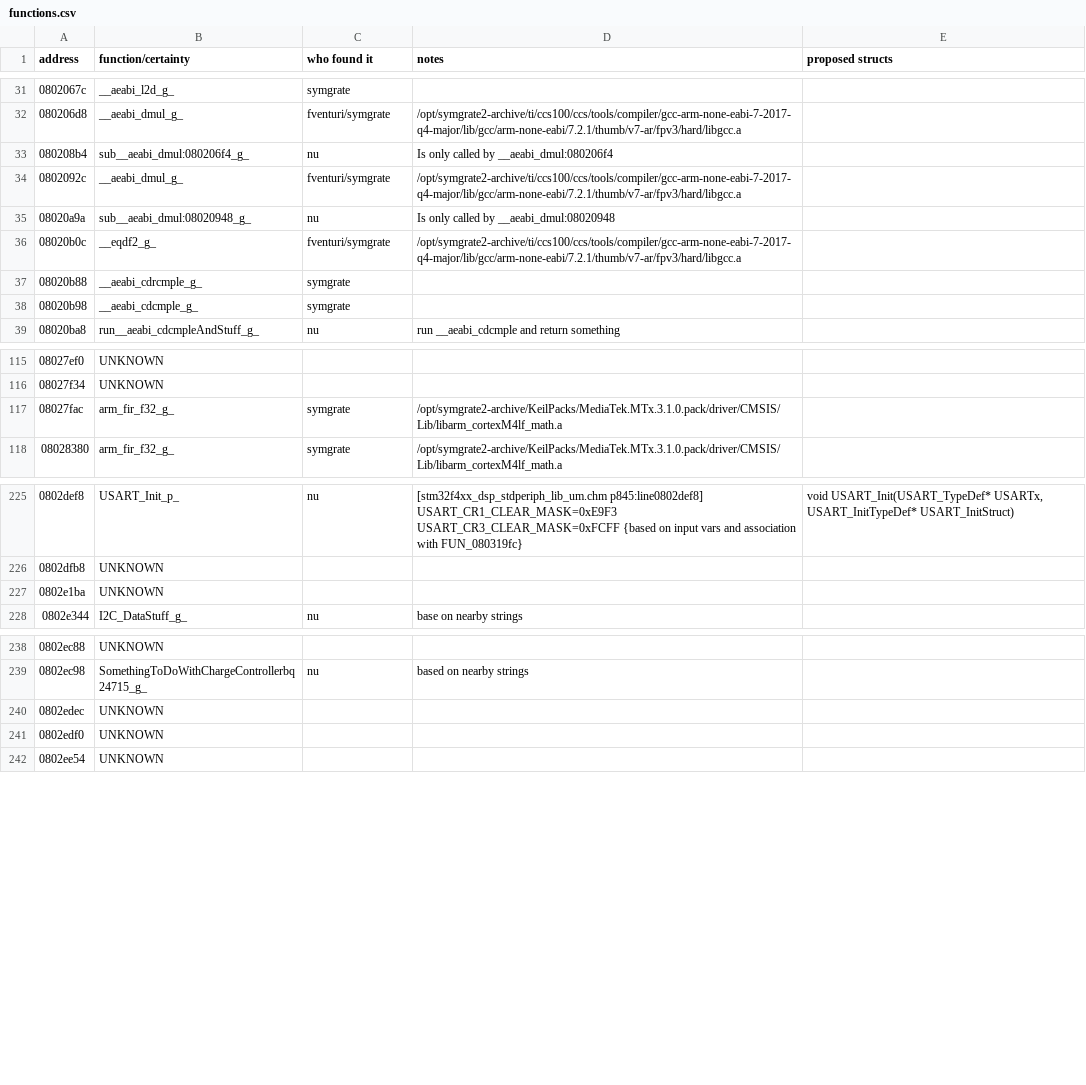
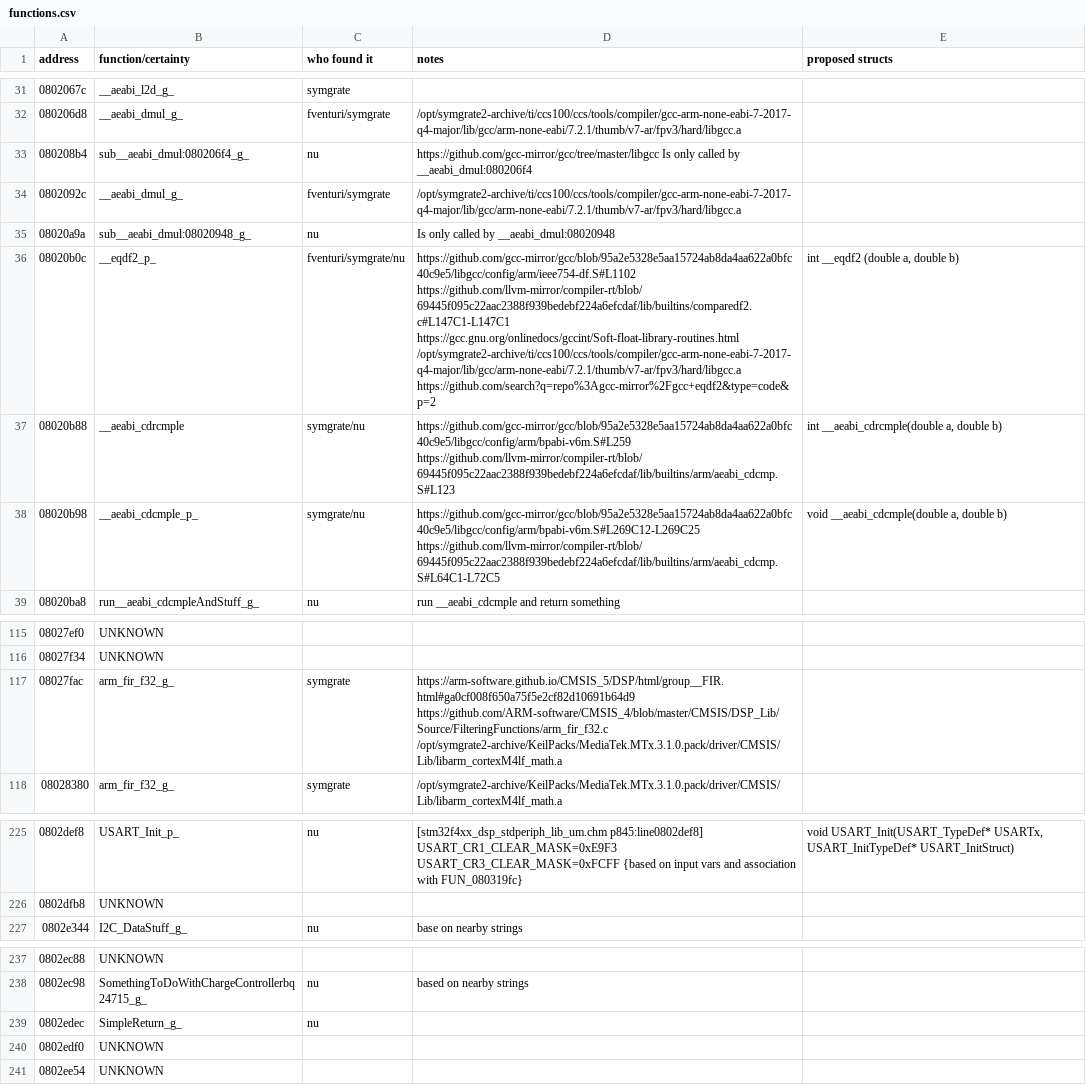
Before and after one commit to fventuri/BBFW, a CSV file: outputs/functions.csv, drawn as a sheet; only a part is shown, gaps mark what is left out; removed rows and columns are numbered as before the commit, all else as after; the diff covers the shown part only; the diff names each change by its address in the sheet, - before the commit and + after, or states it on an @@ line.

Commit message:
Update functions.csv

```diff
--- a/outputs/functions.csv
+++ b/outputs/functions.csv
-D33 (notes): Is only…
+D33 (notes): https://github.com/gcc-mirror/gcc/tree/master/libgcc Is only…
-B36 (function/certainty): __eqdf2_g_
+B36 (function/certainty): __eqdf2_p_
-C36 (who found it): fventuri/symgrate
+C36 (who found it): fventuri/symgrate/nu
-D36 (notes): /opt/symgrate2-archive/ti/ccs100/ccs/tools/compiler/gcc-arm-none-eabi-7-2017-q4-major/lib/gcc/arm-none-eabi/7.2.1/thumb/v7-ar/fpv3/hard/libgcc.a
+D36 (notes): https://github.com/gcc-mirror/gcc/blob/95a2e5328e5aa15724ab8da4aa622a0bfc40c9e5/libgcc/config/arm/ieee754-df.S#L1102 https://github.com/llvm-mirror/compiler-rt/blob/69445f095c22aac2388f939bedebf224a6efcdaf/lib/builtins/comparedf2.c#L147C1-L147C1 https://gcc.gnu.org/onlinedocs/gccint/Soft-float-library-routines.html /opt/symgrate2-archive/ti/ccs100/ccs/tools/compiler/gcc-arm-none-eabi-7-2017-q4-major/lib/gcc/arm-none-eabi/7.2.1/thumb/v7-ar/fpv3/hard/libgcc.a https://github.com/search?q=repo%3Agcc-mirror%2Fgcc+eqdf2&type=code&p=2
-E36 (proposed structs): (empty)
+E36 (proposed structs): int __eqdf2 (double a, double b)
-B37 (function/certainty): __aeabi_cdrcmple_g_
+B37 (function/certainty): __aeabi_cdrcmple
-C37:C38 (who found it): symgrate
+C37:C38 (who found it): symgrate/nu
-D37 (notes): (empty)
+D37 (notes): https://github.com/gcc-mirror/gcc/blob/95a2e5328e5aa15724ab8da4aa622a0bfc40c9e5/libgcc/config/arm/bpabi-v6m.S#L259 https://github.com/llvm-mirror/compiler-rt/blob/69445f095c22aac2388f939bedebf224a6efcdaf/lib/builtins/arm/aeabi_cdcmp.S#L123
-E37 (proposed structs): (empty)
+E37 (proposed structs): int __aeabi_cdrcmple(double a, double b)
-B38 (function/certainty): __aeabi_cdcmple_g_
+B38 (function/certainty): __aeabi_cdcmple_p_
-D38 (notes): (empty)
+D38 (notes): https://github.com/gcc-mirror/gcc/blob/95a2e5328e5aa15724ab8da4aa622a0bfc40c9e5/libgcc/config/arm/bpabi-v6m.S#L269C12-L269C25 https://github.com/llvm-mirror/compiler-rt/blob/69445f095c22aac2388f939bedebf224a6efcdaf/lib/builtins/arm/aeabi_cdcmp.S#L64C1-L72C5
-E38 (proposed structs): (empty)
+E38 (proposed structs): void __aeabi_cdcmple(double a, double b)
-D117 (notes): /opt/symgrate2-archive/KeilPacks/MediaTek.MTx.3.1.0.pack/driver/CMSIS/Lib/libarm_cortexM4lf_math.a
+D117 (notes): https://arm-software.github.io/CMSIS_5/DSP/html/group__FIR.html#ga0cf008f650a75f5e2cf82d10691b64d9 https://github.com/ARM-software/CMSIS_4/blob/master/CMSIS/DSP_Lib/Source/FilteringFunctions/arm_fir_f32.c /opt/symgrate2-archive/KeilPacks/MediaTek.MTx.3.1.0.pack/driver/CMSIS/Lib/libarm_cortexM4lf_math.a
-row 227: 0802e1ba | UNKNOWN
-B239 (function/certainty): UNKNOWN
+B239 (function/certainty): SimpleReturn_g_
-C239 (who found it): (empty)
+C239 (who found it): nu
```
Also changed, not shown: 28 edited cells elsewhere in this file.
